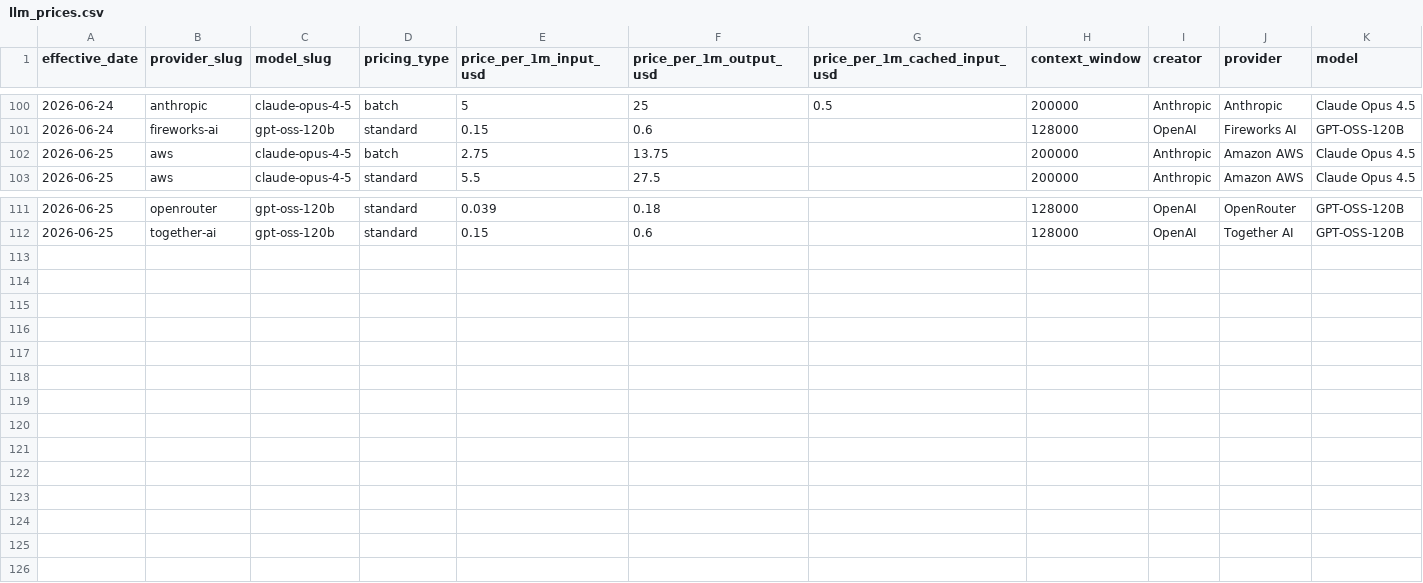
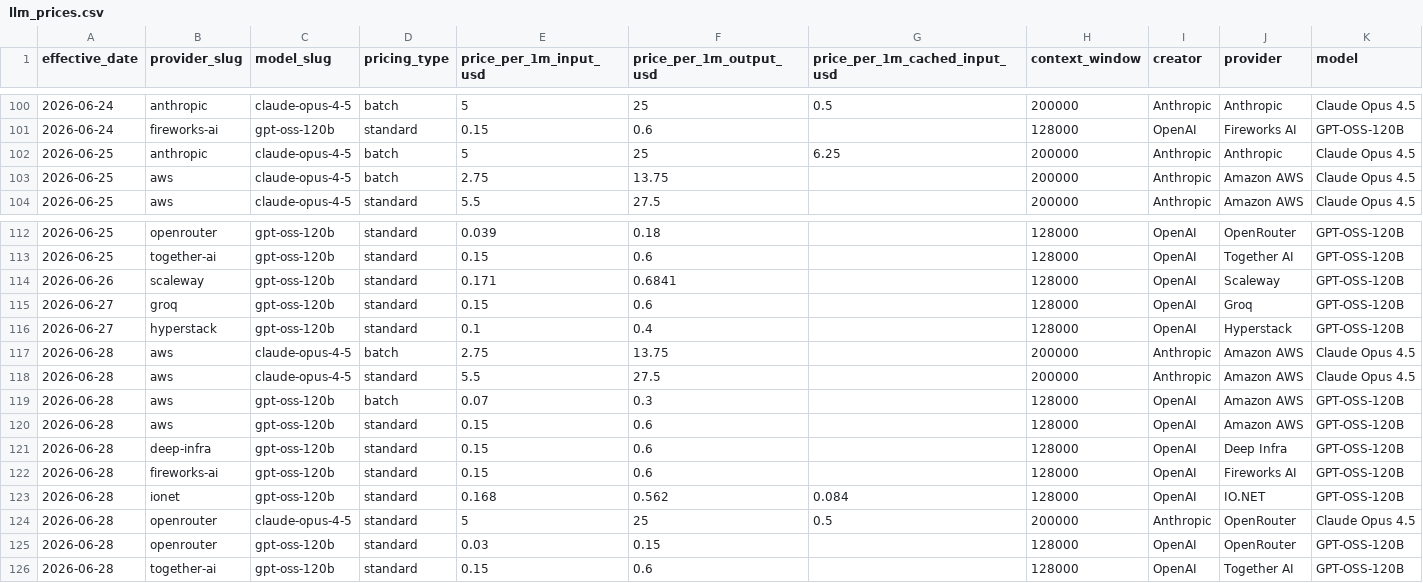
Before and after one commit to geracefogo16-hub/gpu-price-tracker, a CSV file: data/llm_prices.csv, drawn as a sheet; only a part is shown, gaps mark what is left out; rows hold the shown columns only; the diff names each change by its address in the sheet, - before the commit and + after, or states it on an @@ line.

```diff
--- a/data/llm_prices.csv
+++ b/data/llm_prices.csv
+row 102: 2026-06-25 | anthropic | claude-opus-4-5 | batch | 5 | 25 | 6.25 | 200000 | Anthropic | Anthropic | Claude Opus 4.5
+row 114: 2026-06-26 | scaleway | gpt-oss-120b | standard | 0.171 | 0.6841 |  | 128000 | OpenAI | Scaleway | GPT-OSS-120B
+row 115: 2026-06-27 | groq | gpt-oss-120b | standard | 0.15 | 0.6 |  | 128000 | OpenAI | Groq | GPT-OSS-120B
+row 116: 2026-06-27 | hyperstack | gpt-oss-120b | standard | 0.1 | 0.4 |  | 128000 | OpenAI | Hyperstack | GPT-OSS-120B
+row 117: 2026-06-28 | aws | claude-opus-4-5 | batch | 2.75 | 13.75 |  | 200000 | Anthropic | Amazon AWS | Claude Opus 4.5
+row 118: 2026-06-28 | aws | claude-opus-4-5 | standard | 5.5 | 27.5 |  | 200000 | Anthropic | Amazon AWS | Claude Opus 4.5
+row 119: 2026-06-28 | aws | gpt-oss-120b | batch | 0.07 | 0.3 |  | 128000 | OpenAI | Amazon AWS | GPT-OSS-120B
+row 120: 2026-06-28 | aws | gpt-oss-120b | standard | 0.15 | 0.6 |  | 128000 | OpenAI | Amazon AWS | GPT-OSS-120B
+row 121: 2026-06-28 | deep-infra | gpt-oss-120b | standard | 0.15 | 0.6 |  | 128000 | OpenAI | Deep Infra | GPT-OSS-120B
+row 122: 2026-06-28 | fireworks-ai | gpt-oss-120b | standard | 0.15 | 0.6 |  | 128000 | OpenAI | Fireworks AI | GPT-OSS-120B
+row 123: 2026-06-28 | ionet | gpt-oss-120b | standard | 0.168 | 0.562 | 0.084 | 128000 | OpenAI | IO.NET | GPT-OSS-120B
+row 124: 2026-06-28 | openrouter | claude-opus-4-5 | standard | 5 | 25 | 0.5 | 200000 | Anthropic | OpenRouter | Claude Opus 4.5
+row 125: 2026-06-28 | openrouter | gpt-oss-120b | standard | 0.03 | 0.15 |  | 128000 | OpenAI | OpenRouter | GPT-OSS-120B
+row 126: 2026-06-28 | together-ai | gpt-oss-120b | standard | 0.15 | 0.6 |  | 128000 | OpenAI | Together AI | GPT-OSS-120B
```
Also changed, not shown: data/provider_registry.csv, data/runs.csv, 17 other files.
